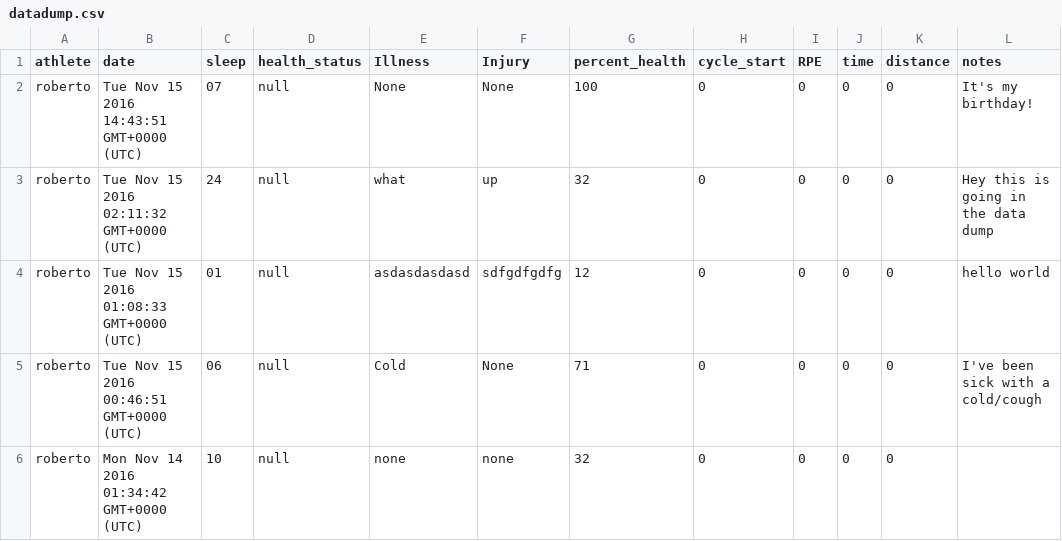
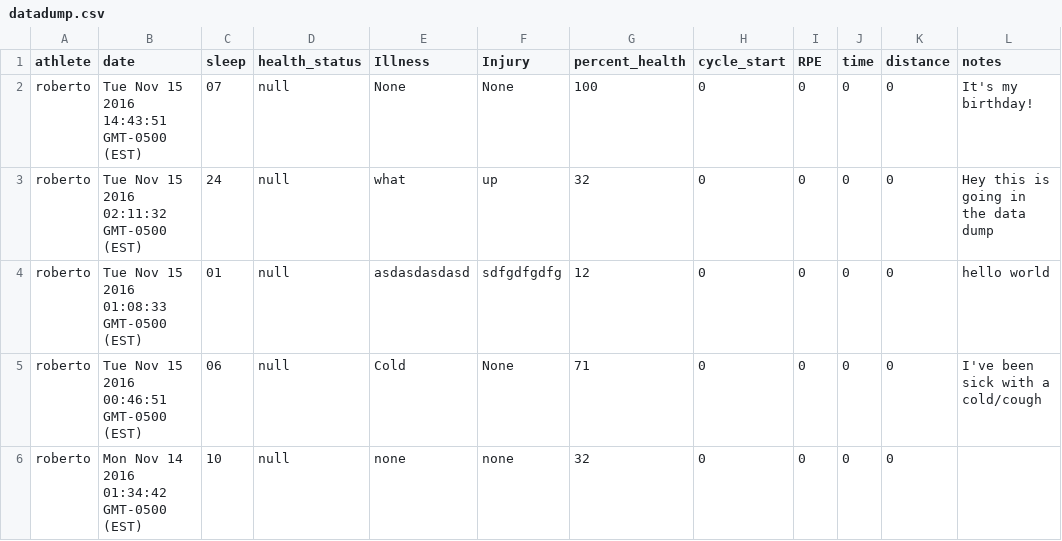
Before and after one commit to RobertoWhitmerto/OhioUniversityWXCPerformanceProgram, a CSV file: datadump.csv, drawn as a sheet; only a part is shown; the diff names each change by its address in the sheet, - before the commit and + after, or states it on an @@ line.

```diff
--- a/datadump.csv
+++ b/datadump.csv
-B2 (date): Tue Nov 15 2016 14:43:51 GMT+0000 (UTC)
+B2 (date): Tue Nov 15 2016 14:43:51 GMT-0500 (EST)
-B3 (date): Tue Nov 15 2016 02:11:32 GMT+0000 (UTC)
+B3 (date): Tue Nov 15 2016 02:11:32 GMT-0500 (EST)
-B4 (date): Tue Nov 15 2016 01:08:33 GMT+0000 (UTC)
+B4 (date): Tue Nov 15 2016 01:08:33 GMT-0500 (EST)
-B5 (date): Tue Nov 15 2016 00:46:51 GMT+0000 (UTC)
+B5 (date): Tue Nov 15 2016 00:46:51 GMT-0500 (EST)
-B6 (date): Mon Nov 14 2016 01:34:42 GMT+0000 (UTC)
+B6 (date): Mon Nov 14 2016 01:34:42 GMT-0500 (EST)
```
Also changed, not shown: 4 other files.
